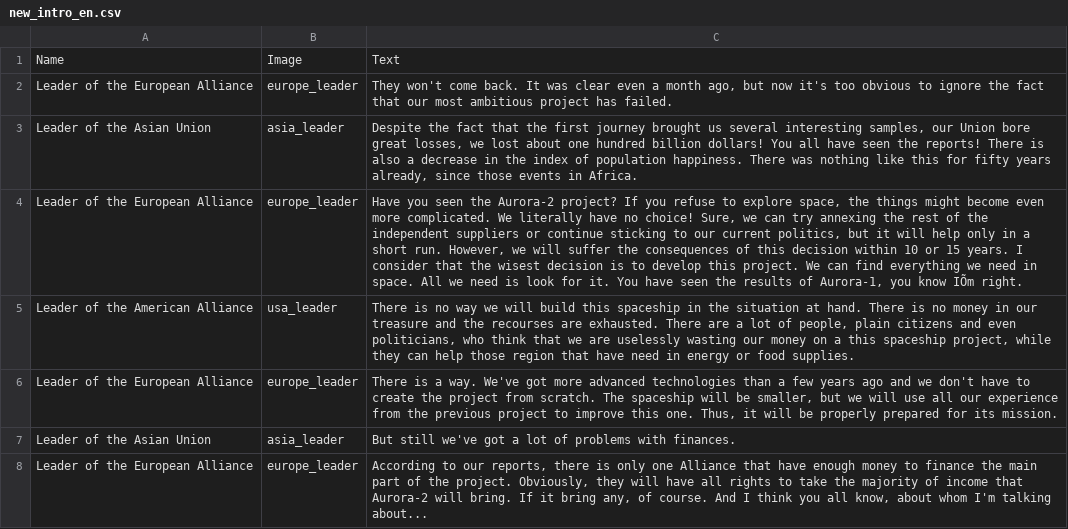
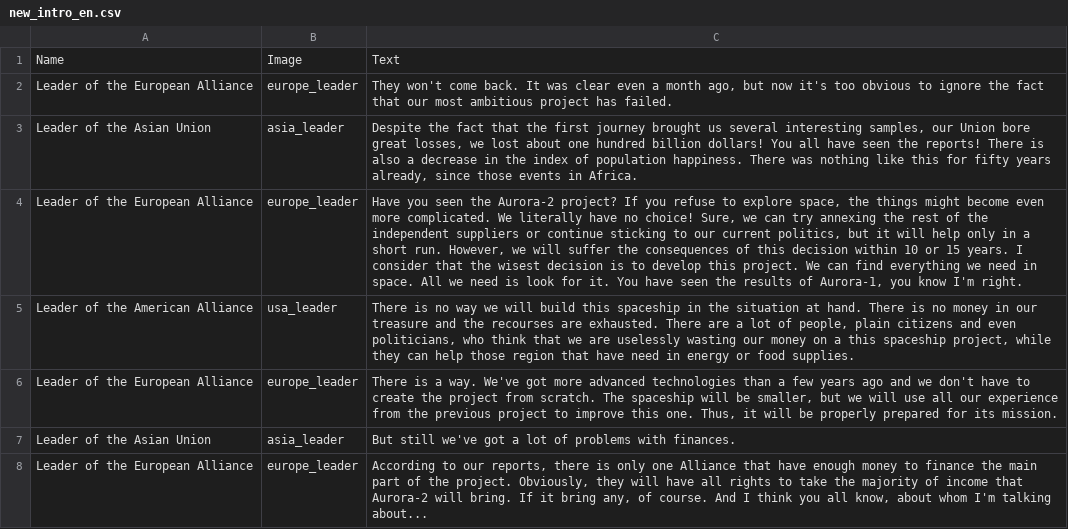
Before and after one commit to inferno986return/AuroraRL-mirror, a CSV file: doc/dialog sources/new_intro_en.csv, drawn as a sheet; the diff names each change by its address in the sheet, - before the commit and + after, or states it on an @@ line.

Commit message:
??????????????? ??????? ???????: Martan_1, new_intro, ?????? ?????? ?????? ????? ?????????? ??????????, ?????? - ?????? ??????? ? ???????????, ???????? ??????, ????????-???????????, ?????-??????????, ?????-????????? ?????????? ???????? ? ?????????? ???????: new_intro_en

```diff
--- a/doc/dialog sources/new_intro_en.csv
+++ b/doc/dialog sources/new_intro_en.csv
-C4: …you know IÕm right.
+C4: …you know I'm right.
```
Also changed, not shown: doc/dialog sources/Martan_1.csv, doc/dialog sources/new_intro.csv, 2 other files.
